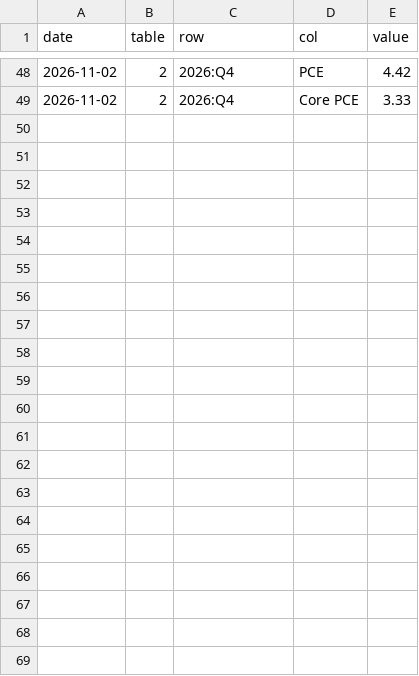
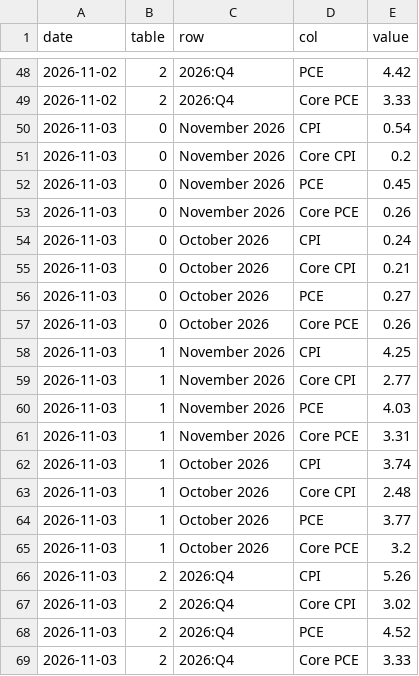
Before and after one commit to wschmitt77/market-dashboard, a CSV file: data/raw/misc/cleveland_nowcast.csv, drawn as a sheet; only a part is shown, gaps mark what is left out; the diff names each change by its address in the sheet, - before the commit and + after, or states it on an @@ line.

```diff
--- a/data/raw/misc/cleveland_nowcast.csv
+++ b/data/raw/misc/cleveland_nowcast.csv
+row 50: 2026-11-03 | 0 | November 2026 | CPI | 0.54
+row 51: 2026-11-03 | 0 | November 2026 | Core CPI | 0.2
+row 52: 2026-11-03 | 0 | November 2026 | PCE | 0.45
+row 53: 2026-11-03 | 0 | November 2026 | Core PCE | 0.26
+row 54: 2026-11-03 | 0 | October 2026 | CPI | 0.24
+row 55: 2026-11-03 | 0 | October 2026 | Core CPI | 0.21
+row 56: 2026-11-03 | 0 | October 2026 | PCE | 0.27
+row 57: 2026-11-03 | 0 | October 2026 | Core PCE | 0.26
+row 58: 2026-11-03 | 1 | November 2026 | CPI | 4.25
+row 59: 2026-11-03 | 1 | November 2026 | Core CPI | 2.77
+row 60: 2026-11-03 | 1 | November 2026 | PCE | 4.03
+row 61: 2026-11-03 | 1 | November 2026 | Core PCE | 3.31
+row 62: 2026-11-03 | 1 | October 2026 | CPI | 3.74
+row 63: 2026-11-03 | 1 | October 2026 | Core CPI | 2.48
+row 64: 2026-11-03 | 1 | October 2026 | PCE | 3.77
+row 65: 2026-11-03 | 1 | October 2026 | Core PCE | 3.2
+row 66: 2026-11-03 | 2 | 2026:Q4 | CPI | 5.26
+row 67: 2026-11-03 | 2 | 2026:Q4 | Core CPI | 3.02
+row 68: 2026-11-03 | 2 | 2026:Q4 | PCE | 4.52
+row 69: 2026-11-03 | 2 | 2026:Q4 | Core PCE | 3.33
```
Also changed, not shown: data/raw/breadth/ndx_closes.csv, data/raw/prices/QQQ.csv, 55 other files.
